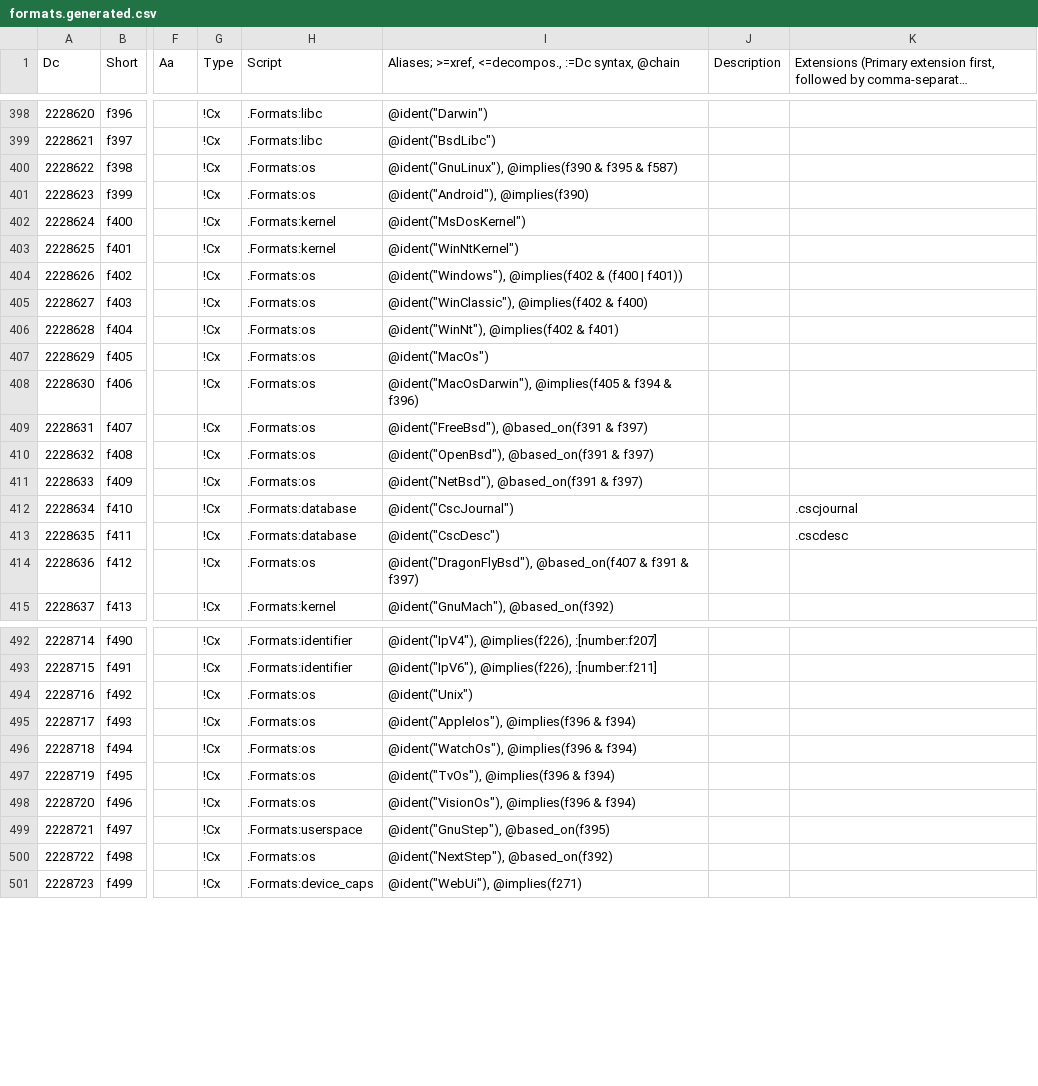
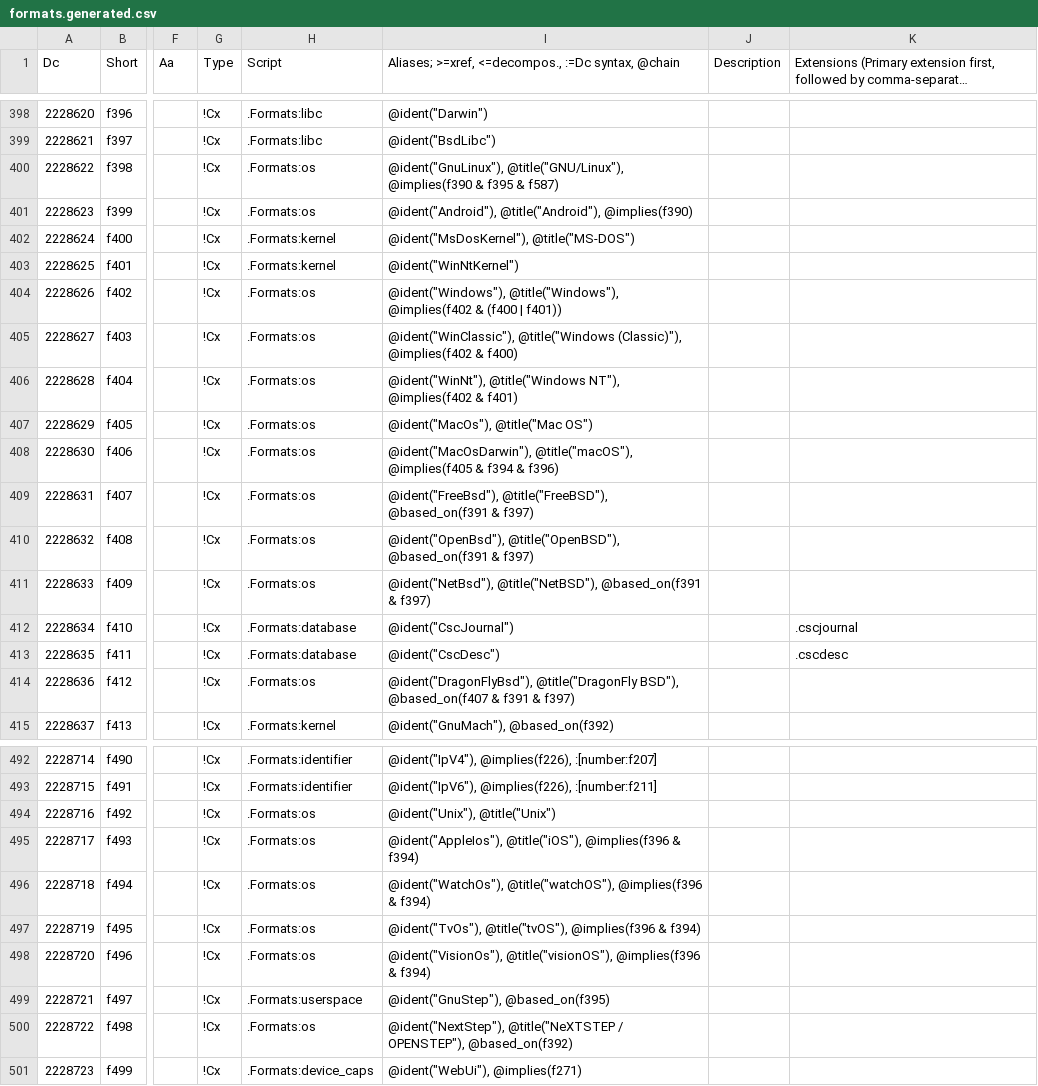
Before and after one commit to collectivetoolbox/collectivetoolbox, a CSV file: src/formats/dcdata/data/formats.generated.csv, drawn as a sheet; only a part is shown, gaps mark what is left out; long unchanged cells end in …; the diff covers the shown part only; the diff names each change by its address in the sheet, - before the commit and + after, or states it on an @@ line.

```diff
--- a/src/formats/dcdata/data/formats.generated.csv
+++ b/src/formats/dcdata/data/formats.generated.csv
-I400: @ident("GnuLinux"), @implies(f390 &…
+I400: @ident("GnuLinux"), @title("GNU/Linux"), @implies(f390 &…
-I401: @ident("Android"), @implies(f390)
+I401: @ident("Android"), @title("Android"), @implies(f390)
-I402: @ident("MsDosKernel")
+I402: @ident("MsDosKernel"), @title("MS-DOS")
-I404: @ident("Windows"), @implies(f402 &…
+I404: @ident("Windows"), @title("Windows"), @implies(f402 &…
-I405: @ident("WinClassic"), @implies(f402 &…
+I405: @ident("WinClassic"), @title("Windows (Classic)"), @implies(f402 &…
-I406: @ident("WinNt"), @implies(f402 &…
+I406: @ident("WinNt"), @title("Windows NT"), @implies(f402 &…
-I407: @ident("MacOs")
+I407: @ident("MacOs"), @title("Mac OS")
-I408: @ident("MacOsDarwin"), @implies(f405 &…
+I408: @ident("MacOsDarwin"), @title("macOS"), @implies(f405 &…
-I409: @ident("FreeBsd"), @based_on(f391 &…
+I409: @ident("FreeBsd"), @title("FreeBSD"), @based_on(f391 &…
-I410: @ident("OpenBsd"), @based_on(f391 &…
+I410: @ident("OpenBsd"), @title("OpenBSD"), @based_on(f391 &…
-I411: @ident("NetBsd"), @based_on(f391 &…
+I411: @ident("NetBsd"), @title("NetBSD"), @based_on(f391 &…
-I414: @ident("DragonFlyBsd"), @based_on(f407 &…
+I414: @ident("DragonFlyBsd"), @title("DragonFly BSD"), @based_on(f407 &…
-I494: @ident("Unix")
+I494: @ident("Unix"), @title("Unix")
-I495: @ident("AppleIos"), @implies(f396 &…
+I495: @ident("AppleIos"), @title("iOS"), @implies(f396 &…
-I496: @ident("WatchOs"), @implies(f396 &…
+I496: @ident("WatchOs"), @title("watchOS"), @implies(f396 &…
-I497: @ident("TvOs"), @implies(f396 & f394)
+I497: @ident("TvOs"), @title("tvOS"), @implies(f396 & f394)
-I498: @ident("VisionOs"), @implies(f396 &…
+I498: @ident("VisionOs"), @title("visionOS"), @implies(f396 &…
-I500: @ident("NextStep"), @based_on(f392)
+I500: @ident("NextStep"), @title("NeXTSTEP / OPENSTEP"), @based_on(f392)
```
Also changed, not shown: 5 edited cells elsewhere in this file, src/formats/dcdata/data/DcList.generated.csv, src/formats/dcdata/data/categories/formats/os.csv, 13 other files.
